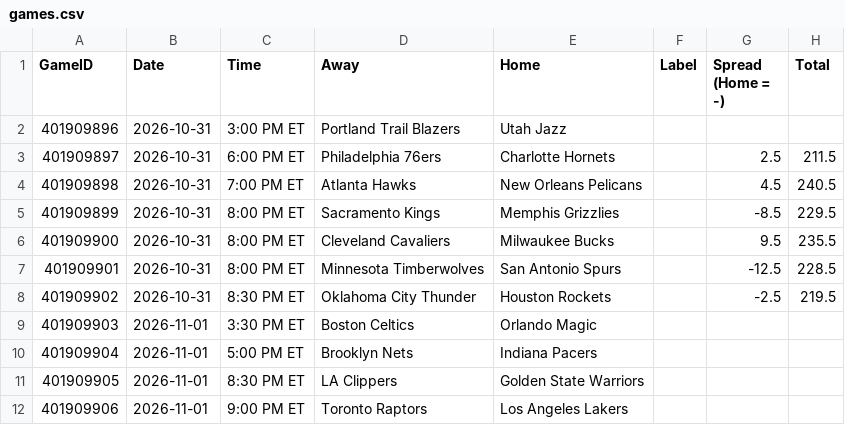
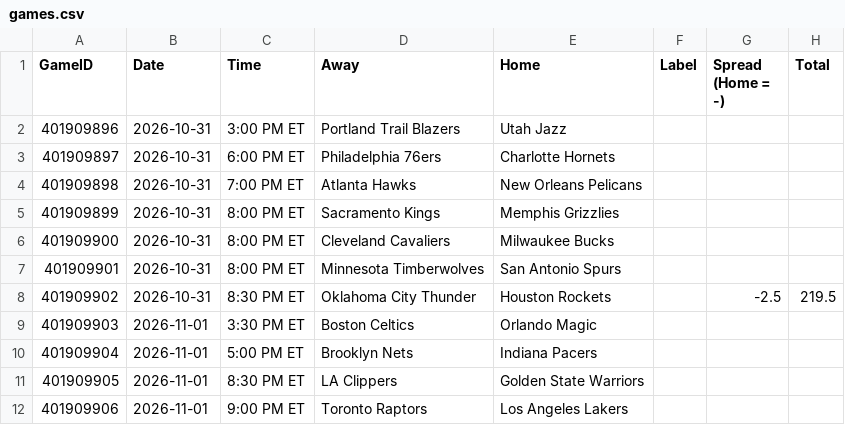
Before and after one commit to lgdsbrand/nba-model, a CSV file: nba/data/games.csv, drawn as a sheet.

```diff
--- a/nba/data/games.csv
+++ b/nba/data/games.csv
@@ -2,7 +2,7 @@ GameID,Date,Time,Away,Home,Label,Spread (Home = -),Total
 401909896,2026-10-31,3:00 PM ET,Portland Trail Blazers,Utah Jazz,,,
-401909897,2026-10-31,6:00 PM ET,Philadelphia 76ers,Charlotte Hornets,,2.5,211.5
-401909898,2026-10-31,7:00 PM ET,Atlanta Hawks,New Orleans Pelicans,,4.5,240.5
-401909899,2026-10-31,8:00 PM ET,Sacramento Kings,Memphis Grizzlies,,-8.5,229.5
-401909900,2026-10-31,8:00 PM ET,Cleveland Cavaliers,Milwaukee Bucks,,9.5,235.5
-401909901,2026-10-31,8:00 PM ET,Minnesota Timberwolves,San Antonio Spurs,,-12.5,228.5
+401909897,2026-10-31,6:00 PM ET,Philadelphia 76ers,Charlotte Hornets,,,
+401909898,2026-10-31,7:00 PM ET,Atlanta Hawks,New Orleans Pelicans,,,
+401909899,2026-10-31,8:00 PM ET,Sacramento Kings,Memphis Grizzlies,,,
+401909900,2026-10-31,8:00 PM ET,Cleveland Cavaliers,Milwaukee Bucks,,,
+401909901,2026-10-31,8:00 PM ET,Minnesota Timberwolves,San Antonio Spurs,,,
 401909902,2026-10-31,8:30 PM ET,Oklahoma City Thunder,Houston Rockets,,-2.5,219.5
```
Also changed, not shown: 3 other files.
